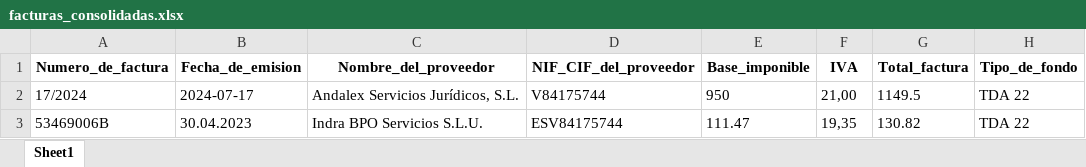
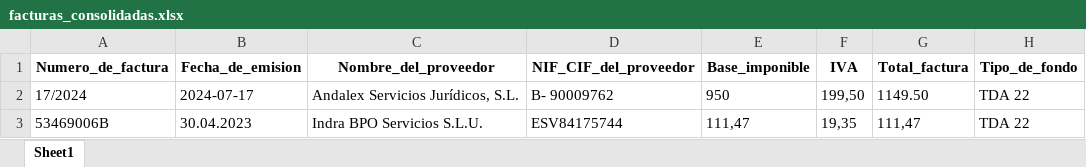
Before and after one commit to SteveCarpio/proy_py_pdf_lector, an Excel workbook: facturas_consolidadas.xlsx, sheet Sheet1, drawn as a sheet; only a part is shown; values as stored, in another font and other column widths than the file's, no borders; the diff names each change by its address in the sheet, - before the commit and + after, or states it on an @@ line.

```diff
--- a/facturas_consolidadas.xlsx (sheet Sheet1)
+++ b/facturas_consolidadas.xlsx (sheet Sheet1)
-D2 (NIF_CIF_del_proveedor): V84175744
+D2 (NIF_CIF_del_proveedor): B- 90009762
-F2 (IVA): 21,00
+F2 (IVA): 199,50
-G2 (Total_factura): 1149.5
+G2 (Total_factura): 1149.50
-E3 (Base_imponible): 111.47
+E3 (Base_imponible): 111,47
-G3 (Total_factura): 130.82
+G3 (Total_factura): 111,47
```
Also changed, not shown: 1 other file.
